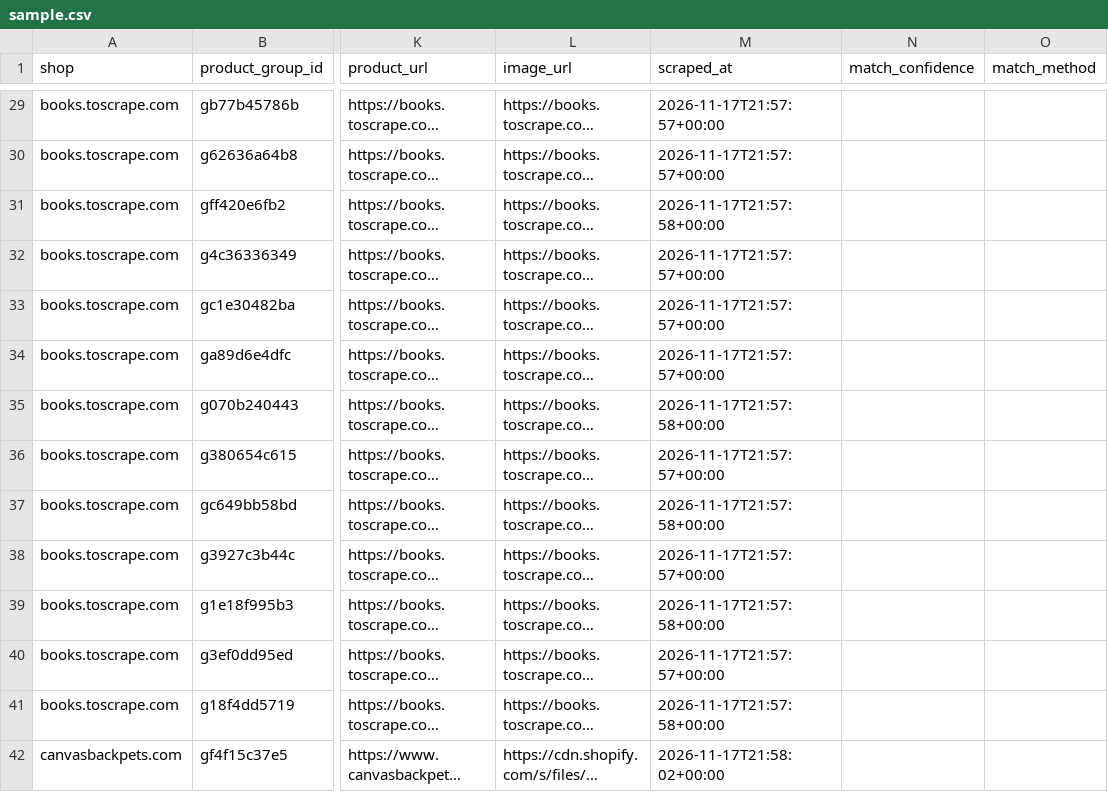
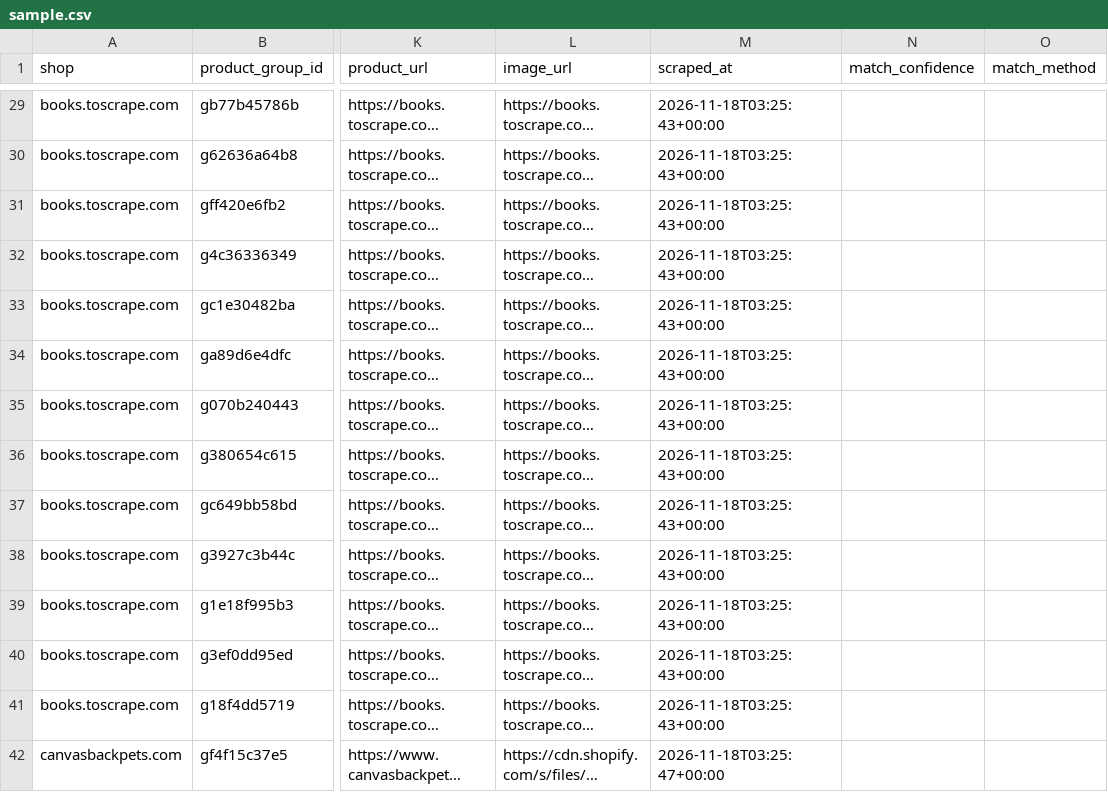
Before and after one commit to tl44-hub/E-commerce-Data-web-scraper, a CSV file: data/dataset/sample.csv, drawn as a sheet; only a part is shown, gaps mark what is left out; long unchanged cells end in …; the diff covers the shown part only; the diff names each change by its address in the sheet, - before the commit and + after, or states it on an @@ line.

```diff
--- a/data/dataset/sample.csv
+++ b/data/dataset/sample.csv
-M29:M30 (scraped_at): 2026-11-17T21:57:57+00:00
+M29:M30 (scraped_at): 2026-11-18T03:25:43+00:00
-M31 (scraped_at): 2026-11-17T21:57:58+00:00
+M31 (scraped_at): 2026-11-18T03:25:43+00:00
-M32:M34 (scraped_at): 2026-11-17T21:57:57+00:00
+M32:M34 (scraped_at): 2026-11-18T03:25:43+00:00
-M35 (scraped_at): 2026-11-17T21:57:58+00:00
+M35 (scraped_at): 2026-11-18T03:25:43+00:00
-M36 (scraped_at): 2026-11-17T21:57:57+00:00
+M36 (scraped_at): 2026-11-18T03:25:43+00:00
-M37 (scraped_at): 2026-11-17T21:57:58+00:00
+M37 (scraped_at): 2026-11-18T03:25:43+00:00
-M38 (scraped_at): 2026-11-17T21:57:57+00:00
+M38 (scraped_at): 2026-11-18T03:25:43+00:00
-M39 (scraped_at): 2026-11-17T21:57:58+00:00
+M39 (scraped_at): 2026-11-18T03:25:43+00:00
-M40 (scraped_at): 2026-11-17T21:57:57+00:00
+M40 (scraped_at): 2026-11-18T03:25:43+00:00
-M41 (scraped_at): 2026-11-17T21:57:58+00:00
+M41 (scraped_at): 2026-11-18T03:25:43+00:00
-M42 (scraped_at): 2026-11-17T21:58:02+00:00
+M42 (scraped_at): 2026-11-18T03:25:47+00:00
```
Also changed, not shown: 84 edited cells elsewhere in this file, 8 other files.
